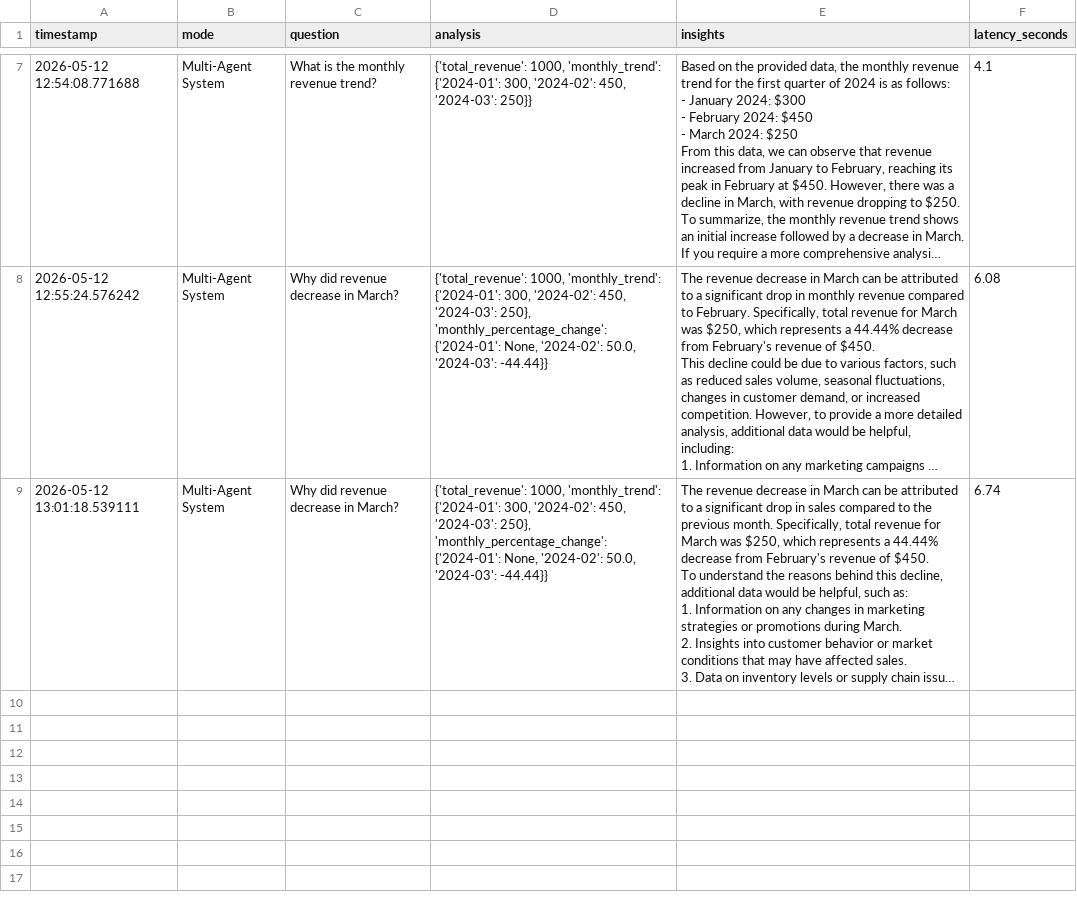
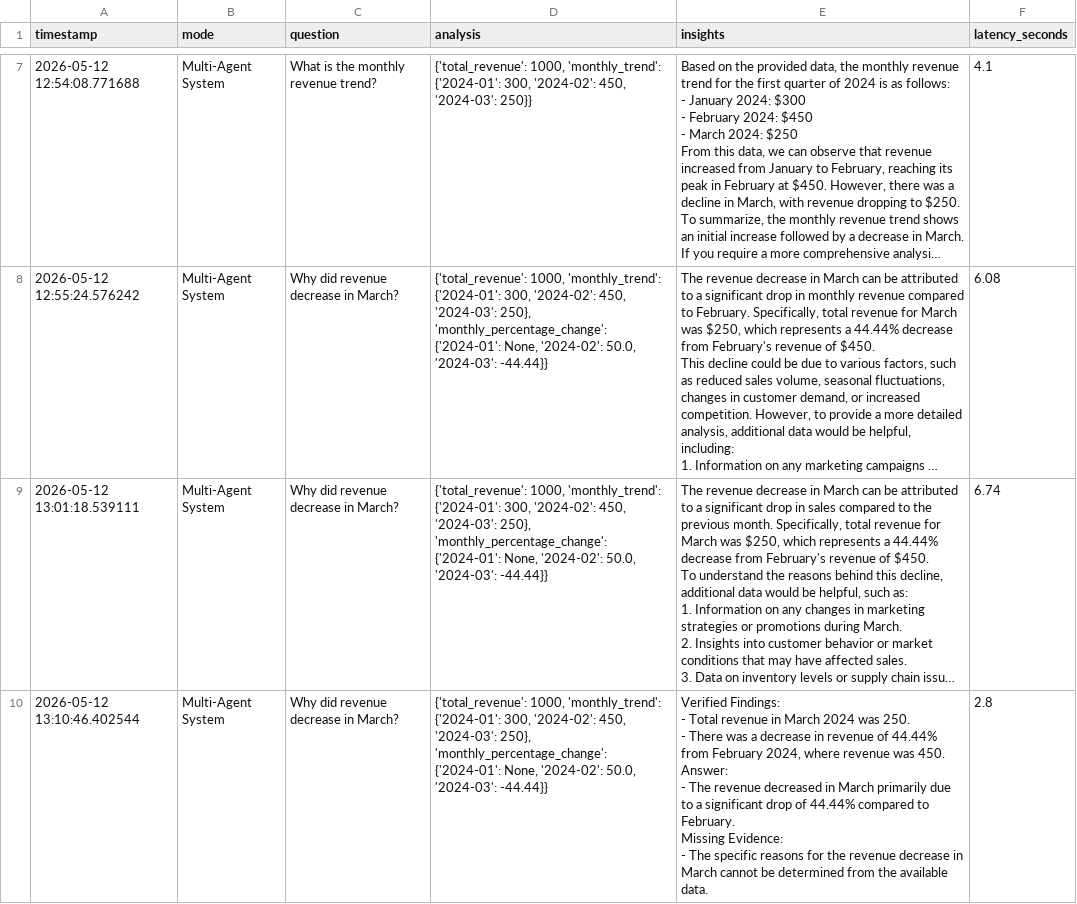
Before and after one commit to Sebrinkedir/MySalesAI, a CSV file: logs/evaluation_log.csv, drawn as a sheet; only a part is shown, gaps mark what is left out; long unchanged cells end in …; ↵ is a line break in a cell; the diff names each change by its address in the sheet, - before the commit and + after, or states it on an @@ line.

Commit message:
Add evaluation framework and Streamlit UI

```diff
--- a/logs/evaluation_log.csv
+++ b/logs/evaluation_log.csv
+row 10: 2026-05-12 13:10:46.402544 | Multi-Agent System | Why did revenue decrease in March? | {'total_revenue': 1000, 'monthly_trend': {'2024-01': 300, '2024-02': 450, '2024-03': 250}, 'monthly_percentage_change': {'2024-01': None, '2024-02': 50.0, '2024-03': -44.44}} | Verified Findings: ↵ - Total revenue in March 2024 was 250. ↵ - There was a decrease in revenue of 44.44% from February 2024, where revenue was 450. ↵ Answer: ↵ - The revenue decreased in March primarily due to a significant drop of 44.44% compared to February. ↵ Missing Evidence: ↵ - The specific reasons for the revenue decrease in March cannot be determined from the available data. | 2.8
```
Also changed, not shown: 6 other files.
